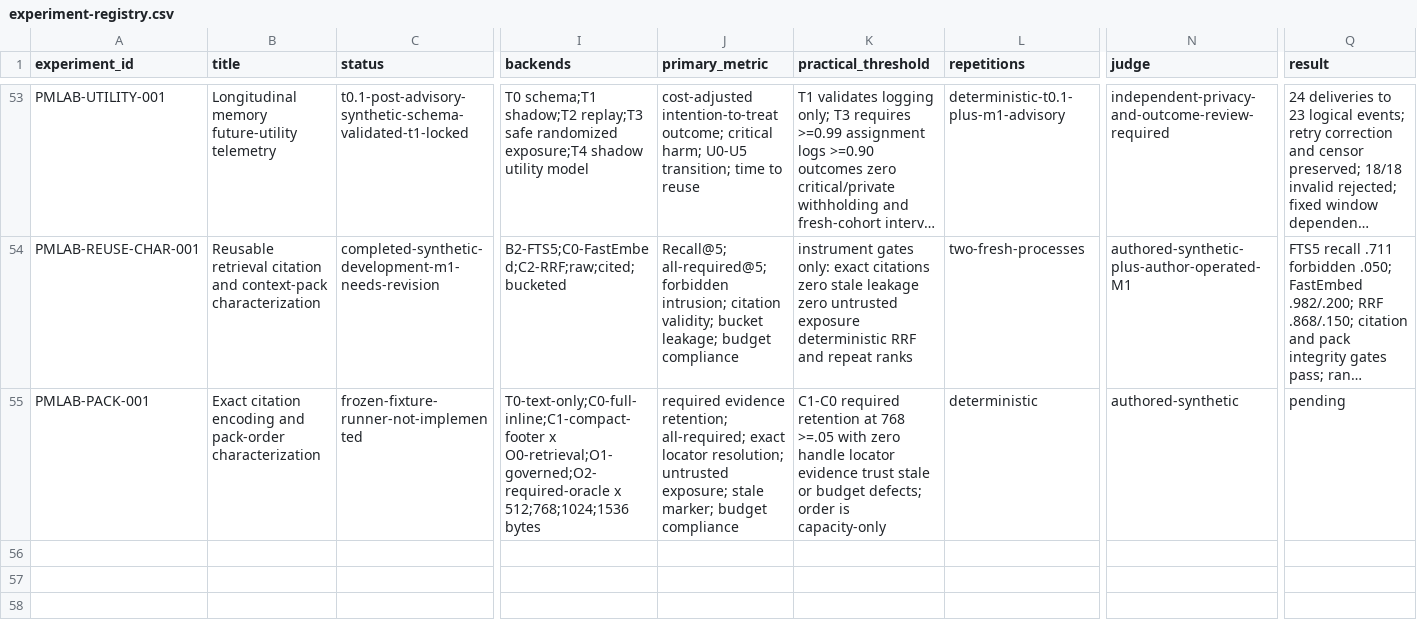
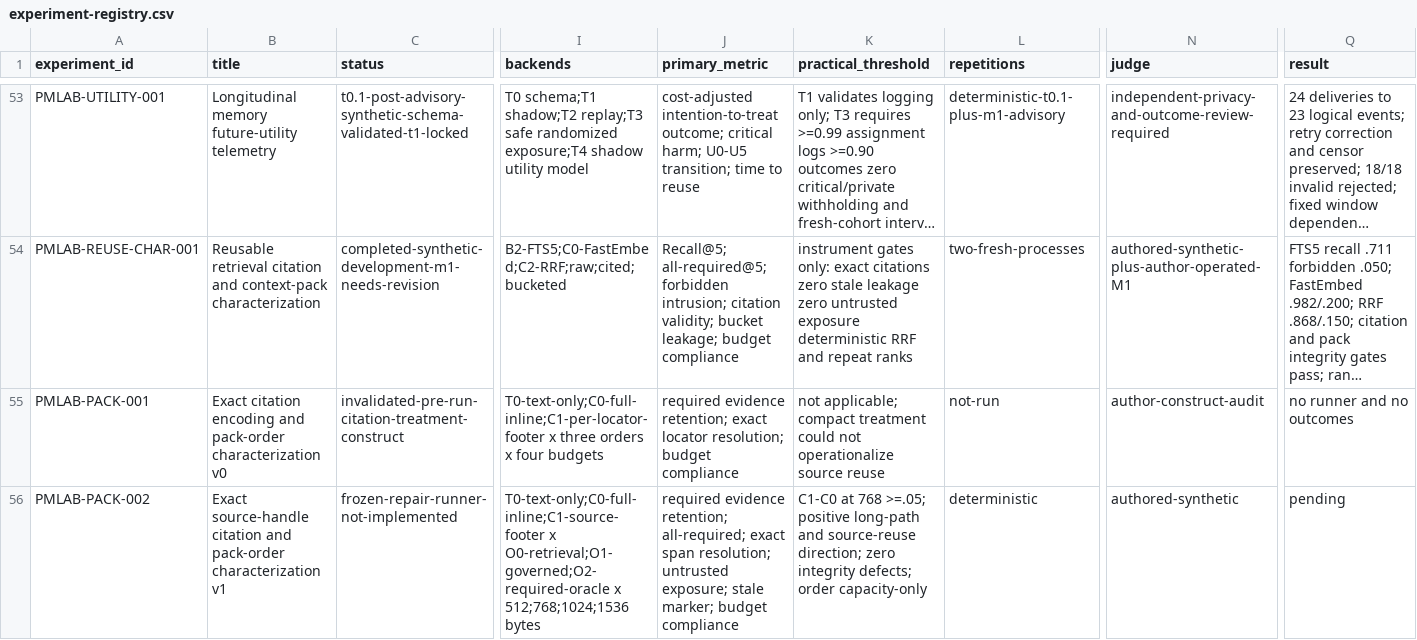
Before and after one commit to krapcys1-maker/adaptive-agent-memory-research, a CSV file: data/lab/experiment-registry.csv, drawn as a sheet; only a part is shown, gaps mark what is left out; long unchanged cells end in …; rows hold the shown columns only; the diff covers the shown part only; the diff names each change by its address in the sheet, - before the commit and + after, or states it on an @@ line.

Commit message:
Repair compact citation benchmark before execution

```diff
--- a/data/lab/experiment-registry.csv
+++ b/data/lab/experiment-registry.csv
-B55 (title): …pack-order characterization
+B55 (title): …pack-order characterization v0
-C55 (status): frozen-fixture-runner-not-implemented
+C55 (status): invalidated-pre-run-citation-treatment-construct
-I55 (backends): T0-text-only;C0-full-inline;C1-compact-footer x O0-retrieval;O1-governed;O2-required-oracle x 512;768;1024;1536 bytes
+I55 (backends): T0-text-only;C0-full-inline;C1-per-locator-footer x three orders x four budgets
-J55 (primary_metric): …evidence retention; all-required; exact locator resolution; untrusted exposure; stale marker; budget compliance
+J55 (primary_metric): …evidence retention; exact locator resolution; budget compliance
-K55 (practical_threshold): C1-C0 required retention at 768 >=.05 with zero handle locator evidence trust stale or budget defects; order is capacity-only
+K55 (practical_threshold): not applicable; compact treatment could not operationalize source reuse
-L55 (repetitions): deterministic
+L55 (repetitions): not-run
-N55 (judge): authored-synthetic
+N55 (judge): author-construct-audit
-Q55 (result): pending
+Q55 (result): no runner and no outcomes
+row 56: PMLAB-PACK-002 | Exact source-handle citation and pack-order characterization v1 | frozen-repair-runner-not-implemented | T0-text-only;C0-full-inline;C1-source-footer x O0-retrieval;O1-governed;O2-required-oracle x 512;768;1024;1536 bytes | required evidence retention; all-required; exact span resolution; untrusted exposure; stale marker; budget compliance | C1-C0 at 768 >=.05; positive long-path and source-reuse direction; zero integrity defects; order capacity-only | deterministic | authored-synthetic | pending
```
Also changed, not shown: 1 edited cell elsewhere in this file, 6 other files.
